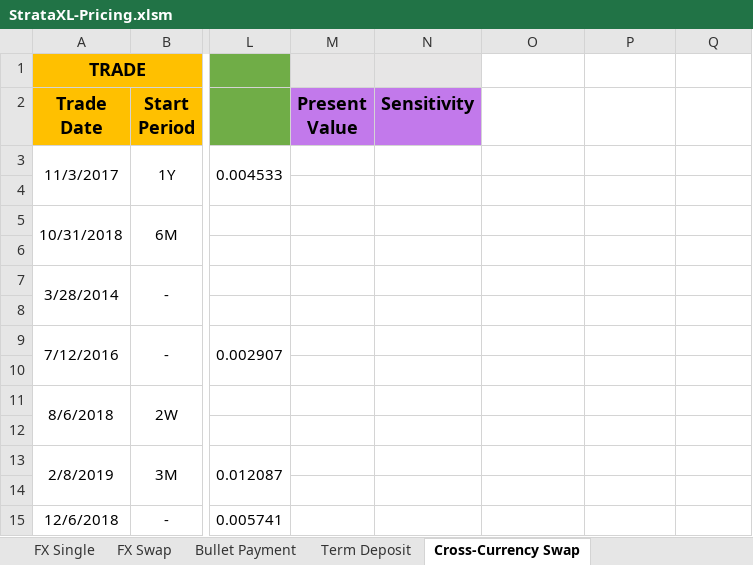
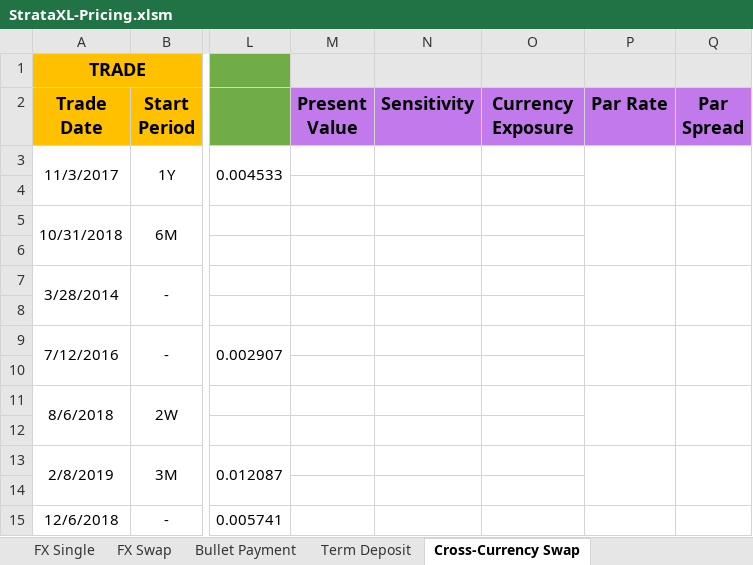
Before and after one commit to TommasoBelluzzo/StrataXL, an Excel workbook: StrataXL/StrataXL-Pricing.xlsm, sheet Cross-Currency Swap, drawn as a sheet; only a part is shown, gaps mark what is left out; values as stored, in another font and other column widths than the file's, no borders; charts and pictures not drawn; the diff names each change by its address in the sheet, - before the commit and + after, or states it on an @@ line.

```diff
--- a/StrataXL/StrataXL-Pricing.xlsm (sheet Cross-Currency Swap)
+++ b/StrataXL/StrataXL-Pricing.xlsm (sheet Cross-Currency Swap)
-O1:Q1 fill: none
+O1:Q1 fill: #E7E6E6
-O2: (empty)
+O2: Currency Exposure
-O2:Q2 fill: none
+O2:Q2 fill: #C279EB
-P2: (empty)
+P2: Par Rate
-Q2: (empty)
+Q2: Par Spread
+P3:P4 merged
+Q3:Q4 merged
+P5:P6 merged
+Q5:Q6 merged
+P7:P8 merged
+Q7:Q8 merged
+P9:P10 merged
+Q9:Q10 merged
+P11:P12 merged
+Q11:Q12 merged
+P13:P14 merged
+Q13:Q14 merged
```
Also changed, not shown: sheet FX Non-Deliverable, sheet FX Single, sheet Bullet Payment, sheet FX Swap, sheet Interest Rate Swap, sheet Forward Rate Agreement, 2 more sheets, charts or pictures, StrataXL/StrataXL-Template.xlsm, 11 other files.
